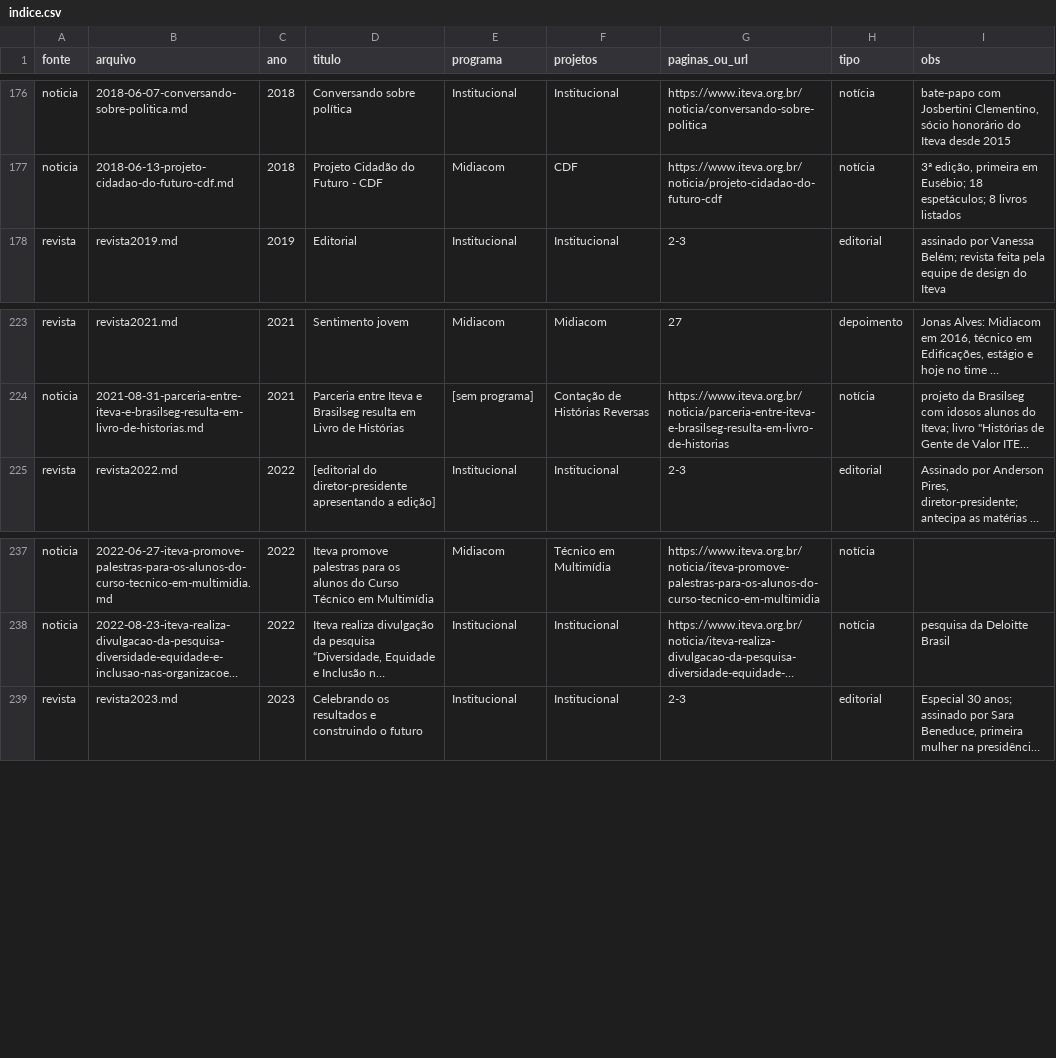
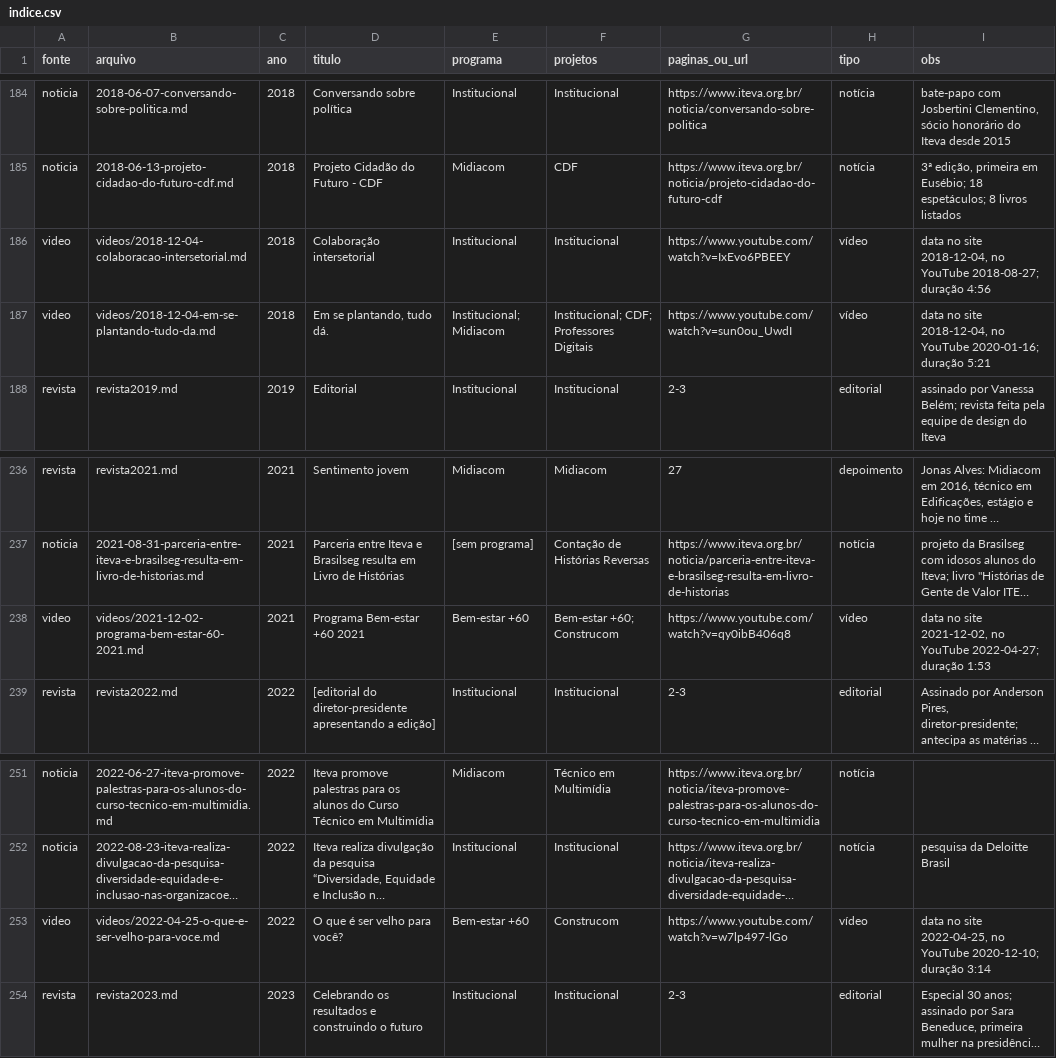
Before and after one commit to andersonpires/acervo-vivo, a CSV file: acervo/indice.csv, drawn as a sheet; only a part is shown, gaps mark what is left out; long unchanged cells end in …; the diff covers the shown part only; the diff names each change by its address in the sheet, - before the commit and + after, or states it on an @@ line.

```diff
--- a/acervo/indice.csv
+++ b/acervo/indice.csv
+row 186: video | videos/2018-12-04-colaboracao-intersetorial.md | 2018 | Colaboração intersetorial | Institucional | Institucional | https://www.youtube.com/watch?v=IxEvo6PBEEY | vídeo | data no site 2018-12-04, no YouTube 2018-08-27; duração 4:56
+row 187: video | videos/2018-12-04-em-se-plantando-tudo-da.md | 2018 | Em se plantando, tudo dá. | Institucional; Midiacom | Institucional; CDF; Professores Digitais | https://www.youtube.com/watch?v=sun0ou_UwdI | vídeo | data no site 2018-12-04, no YouTube 2020-01-16; duração 5:21
+row 238: video | videos/2021-12-02-programa-bem-estar-60-2021.md | 2021 | Programa Bem-estar +60 2021 | Bem-estar +60 | Bem-estar +60; Construcom | https://www.youtube.com/watch?v=qy0ibB406q8 | vídeo | data no site 2021-12-02, no YouTube 2022-04-27; duração 1:53
+row 253: video | videos/2022-04-25-o-que-e-ser-velho-para-voce.md | 2022 | O que é ser velho para você? | Bem-estar +60 | Construcom | https://www.youtube.com/watch?v=w7lp497-lGo | vídeo | data no site 2022-04-25, no YouTube 2020-12-10; duração 3:14
```
Also changed, not shown: 15 added rows elsewhere in this file, 47 other files.
